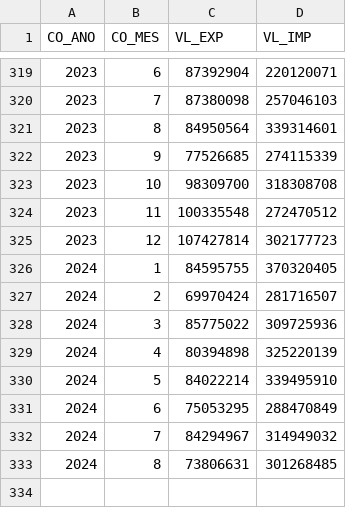
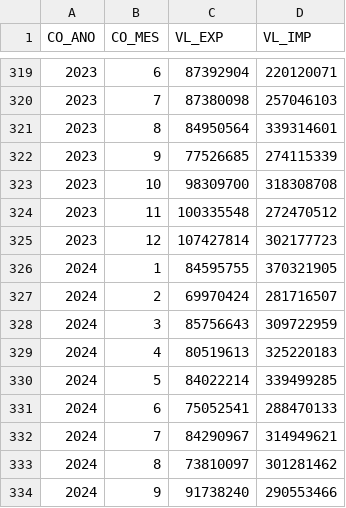
Before and after one commit to Observatorio-Informativos/Bancos-de-dados, a CSV file: base_camp.csv, drawn as a sheet; only a part is shown, gaps mark what is left out.

Commit message:
Update base_camp.csv

```diff
--- a/base_camp.csv
+++ b/base_camp.csv
@@ -325,9 +325,10 @@
 2023;12;107427814;302177723
-2024;1;84595755;370320405
+2024;1;84595755;370321905
 2024;2;69970424;281716507
-2024;3;85775022;309725936
-2024;4;80394898;325220139
-2024;5;84022214;339495910
-2024;6;75053295;288470849
-2024;7;84294967;314949032
-2024;8;73806631;301268485
+2024;3;85756643;309722959
+2024;4;80519613;325220183
+2024;5;84022214;339499285
+2024;6;75052541;288470133
+2024;7;84290967;314949621
+2024;8;73810097;301281462
+2024;9;91738240;290553466
```
